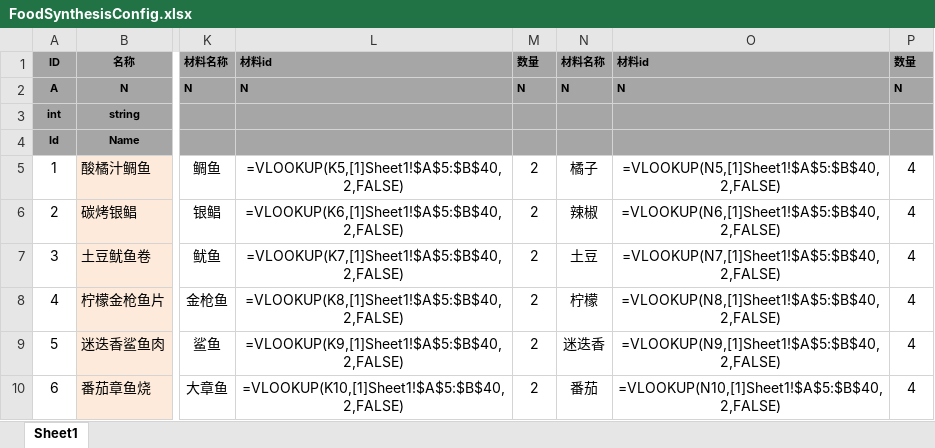
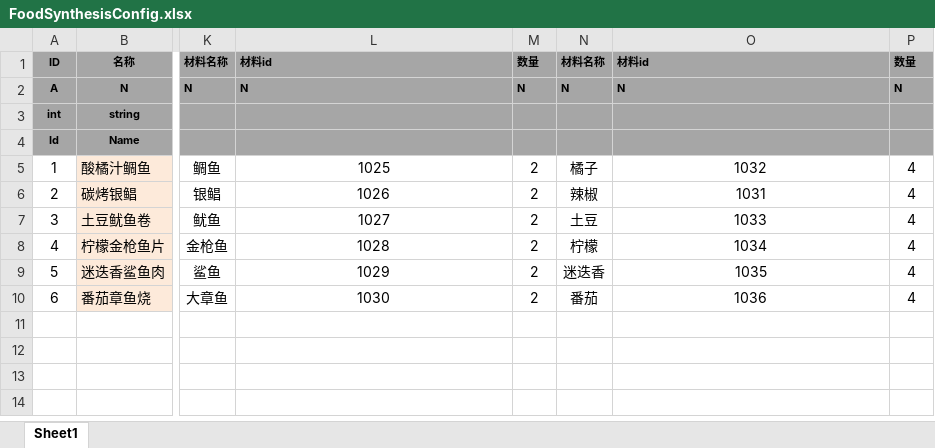
Before and after one commit to tkonexhh/LegendOfPirate, an Excel workbook: Tables/Sources/gameplay/Synthesis/FoodSynthesisConfig.xlsx, sheet Sheet1, drawn as a sheet; only a part is shown, gaps mark what is left out; values as stored, in another font and other column widths than the file's, no borders; formulas are shown in place of their values; the diff names each change by its address in the sheet, - before the commit and + after, or states it on an @@ line.

```diff
--- a/Tables/Sources/gameplay/Synthesis/FoodSynthesisConfig.xlsx (sheet Sheet1)
+++ b/Tables/Sources/gameplay/Synthesis/FoodSynthesisConfig.xlsx (sheet Sheet1)
-L5: =VLOOKUP(K5,[1]Sheet1!$A$5:$B$40,2,FALSE)
+L5: 1025
-O5: =VLOOKUP(N5,[1]Sheet1!$A$5:$B$40,2,FALSE)
+O5: 1032
-L6: =VLOOKUP(K6,[1]Sheet1!$A$5:$B$40,2,FALSE)
+L6: 1026
-O6: =VLOOKUP(N6,[1]Sheet1!$A$5:$B$40,2,FALSE)
+O6: 1031
-L7: =VLOOKUP(K7,[1]Sheet1!$A$5:$B$40,2,FALSE)
+L7: 1027
-O7: =VLOOKUP(N7,[1]Sheet1!$A$5:$B$40,2,FALSE)
+O7: 1033
-L8: =VLOOKUP(K8,[1]Sheet1!$A$5:$B$40,2,FALSE)
+L8: 1028
-O8: =VLOOKUP(N8,[1]Sheet1!$A$5:$B$40,2,FALSE)
+O8: 1034
-L9: =VLOOKUP(K9,[1]Sheet1!$A$5:$B$40,2,FALSE)
+L9: 1029
-O9: =VLOOKUP(N9,[1]Sheet1!$A$5:$B$40,2,FALSE)
+O9: 1035
-L10: =VLOOKUP(K10,[1]Sheet1!$A$5:$B$40,2,FALSE)
+L10: 1030
-O10: =VLOOKUP(N10,[1]Sheet1!$A$5:$B$40,2,FALSE)
+O10: 1036
```
Also changed, not shown: Tables/Sources/gameplay/MaterialConfig.xlsx, Tables/Sources/gameplay/Synthesis/EquipmentSynthesisConfig.xlsx, 2 other files.
